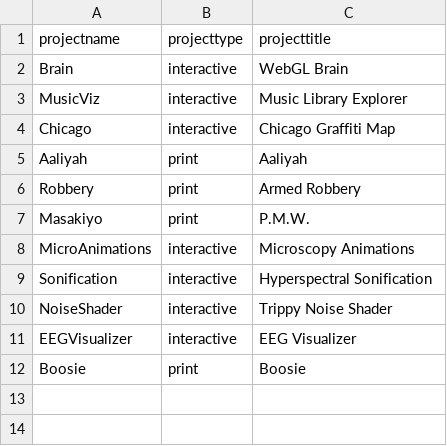
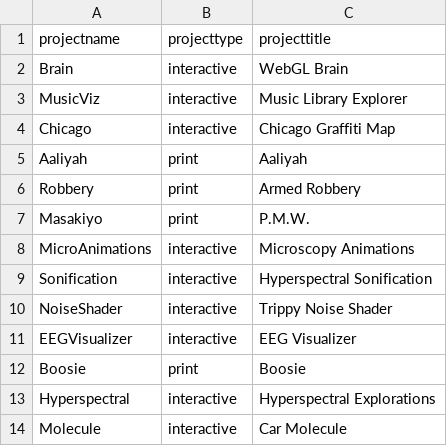
Before and after one commit to invizibility/invizibility.github.io, a CSV file: data/portfolio.csv, drawn as a sheet; the diff names each change by its address in the sheet, - before the commit and + after, or states it on an @@ line.

Commit message:
Update portfolio.csv

```diff
--- a/data/portfolio.csv
+++ b/data/portfolio.csv
+row 13: Hyperspectral | interactive | Hyperspectral Explorations
+row 14: Molecule | interactive | Car Molecule
```
